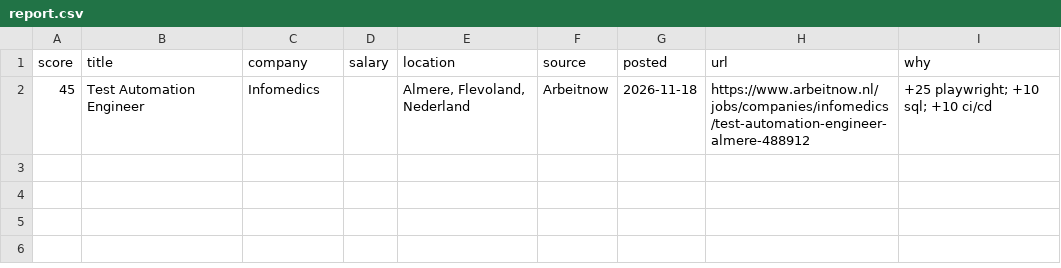
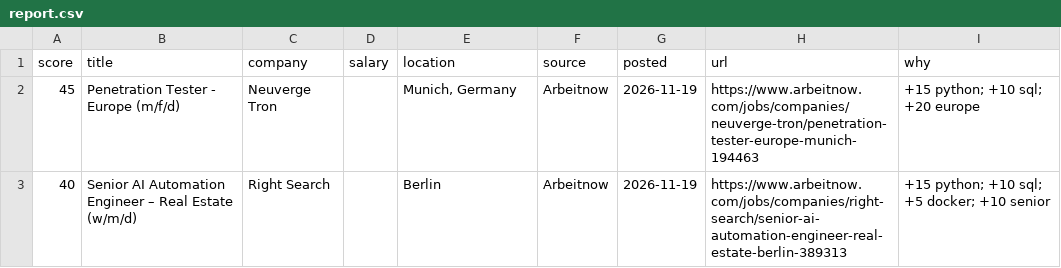
Before and after one commit to RusmirB/job-scraper, a CSV file: report.csv, drawn as a sheet.

```diff
--- a/report.csv
+++ b/report.csv
@@ -1,2 +1,3 @@
 score,title,company,salary,location,source,posted,url,why
-45,Test Automation Engineer,Infomedics,,"Almere, Flevoland, Nederland",Arbeitnow,2026-11-18,https://www.arbeitnow.nl/jobs/companies/infomedics/test-automation-engineer-almere-488912,+25 playwright; +10 sql; +10 ci/cd
+45,Penetration Tester - Europe (m/f/d),Neuverge Tron,,"Munich, Germany",Arbeitnow,2026-11-19,https://www.arbeitnow.com/jobs/companies/neuverge-tron/penetration-tester-europe-munich-194463,+15 python; +10 sql; +20 europe
+40,Senior AI Automation Engineer – Real Estate (w/m/d),Right Search,,Berlin,Arbeitnow,2026-11-19,https://www.arbeitnow.com/jobs/companies/right-search/senior-ai-automation-engineer-real-estate-berlin-389313,+15 python; +10 sql; +5 docker; +10 senior
```
Also changed, not shown: 2 other files.
